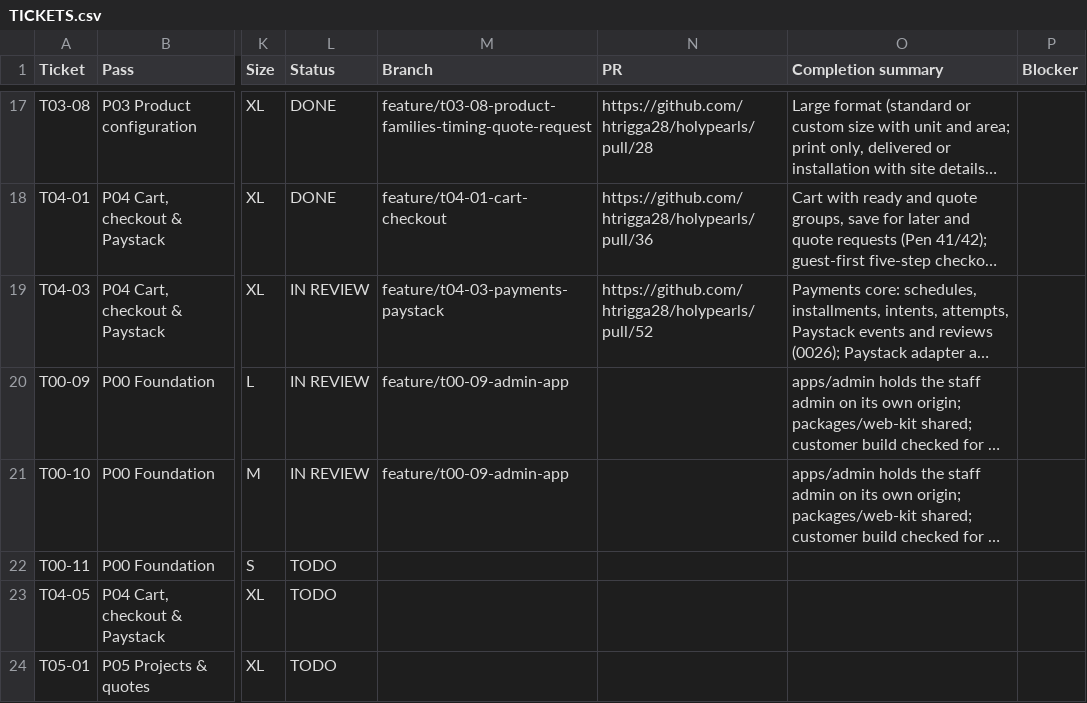
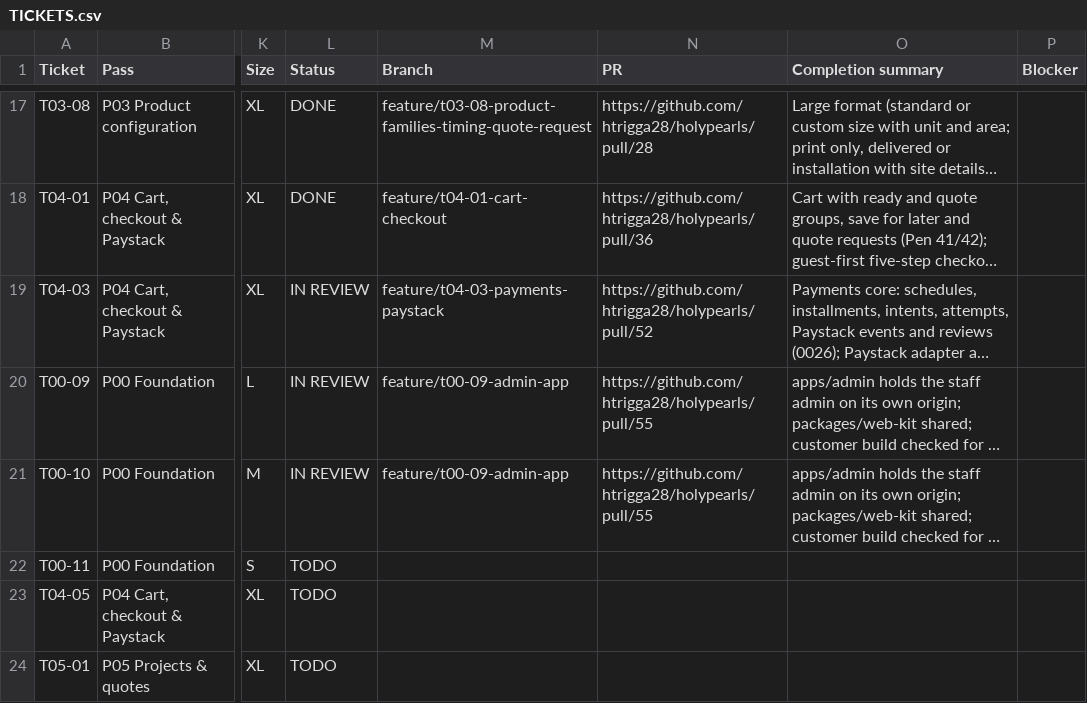
Before and after one commit to holyworthh/holypearls, a CSV file: docs/tracker/TICKETS.csv, drawn as a sheet; only a part is shown, gaps mark what is left out; long unchanged cells end in …; the diff names each change by its address in the sheet, - before the commit and + after, or states it on an @@ line.

Commit message:
docs(t00-09): link the pull request in the tracker

```diff
--- a/docs/tracker/TICKETS.csv
+++ b/docs/tracker/TICKETS.csv
-N20:N21 (PR): (empty)
+N20:N21 (PR): https://github.com/htrigga28/holypearls/pull/55
```
